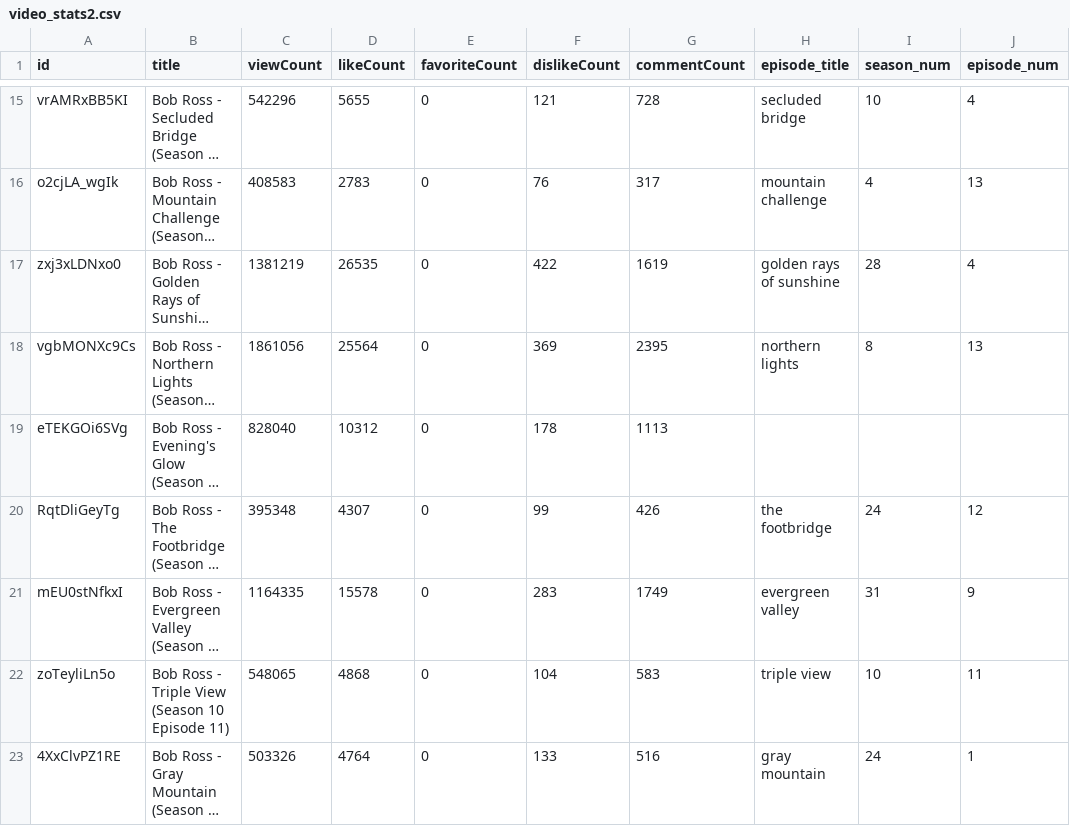
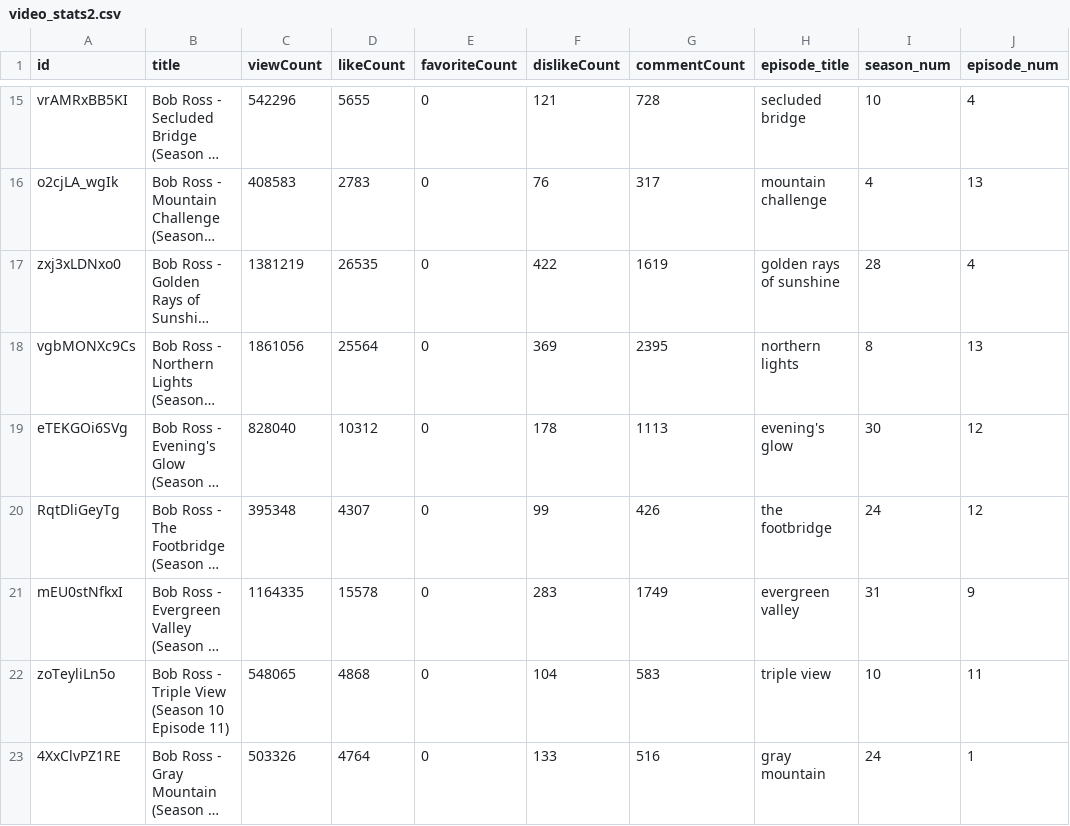
Before and after one commit to mskaerthomason/Springboard-Capstone_Bob-Ross, a CSV file: data/video_stats2.csv, drawn as a sheet; only a part is shown, gaps mark what is left out; long unchanged cells end in …; the diff covers the shown part only; the diff names each change by its address in the sheet, - before the commit and + after, or states it on an @@ line.

```diff
--- a/data/video_stats2.csv
+++ b/data/video_stats2.csv
-H19 (episode_title): (empty)
+H19 (episode_title): evening's glow
-I19 (season_num): (empty)
+I19 (season_num): 30
-J19 (episode_num): (empty)
+J19 (episode_num): 12
```
Also changed, not shown: 60 edited cells elsewhere in this file, 3 other files.
